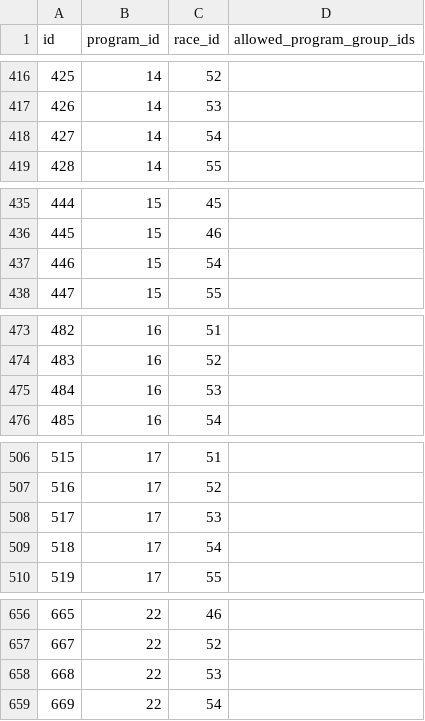
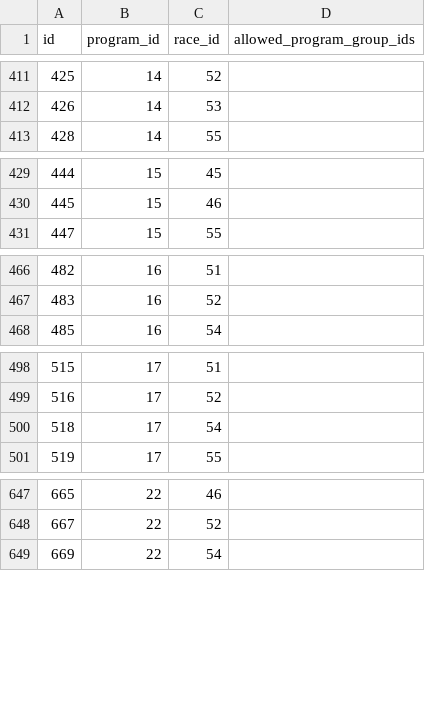
Before and after one commit to michaelkrinningersg-coder/velo, a CSV file: data/csv/race_program_races.csv, drawn as a sheet; only a part is shown, gaps mark what is left out; the diff covers the shown part only; the diff names each change by its address in the sheet, - before the commit and + after, or states it on an @@ line.

```diff
--- a/data/csv/race_program_races.csv
+++ b/data/csv/race_program_races.csv
-row 418: 427 | 14 | 54
-row 437: 446 | 15 | 54
-row 475: 484 | 16 | 53
-row 508: 517 | 17 | 53
-row 658: 668 | 22 | 53
```
Also changed, not shown: 11 removed rows elsewhere in this file, 1 other file.
